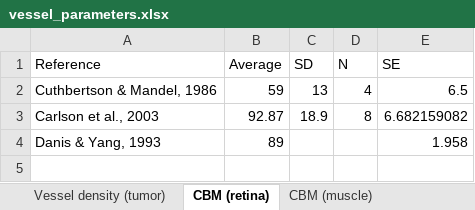
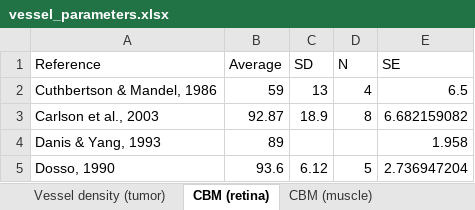
Before and after one commit to YunjeongLee/meta-analysis-for-VEGF-signaling, an Excel workbook: data/vessel_parameters.xlsx, sheet CBM (retina), drawn as a sheet; values as stored, in another font and other column widths than the file's, no borders; table styles not drawn; the diff names each change by its address in the sheet, - before the commit and + after, or states it on an @@ line.

```diff
--- a/data/vessel_parameters.xlsx (sheet CBM (retina))
+++ b/data/vessel_parameters.xlsx (sheet CBM (retina))
+row 5: Dosso, 1990 | 93.6 | 6.12 | 5 | 2.736947204
```
Also changed, not shown: data/adipose_tissue_parameters.xlsx.
